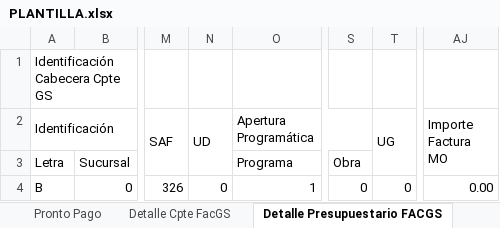
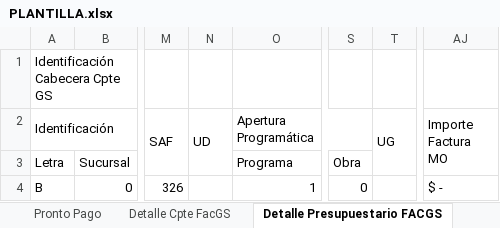
Before and after one commit to Ozhammar/Programa-Servicios-Basicos, an Excel workbook: Control de Facturas/Assets/Plantillas/PLANTILLA.xlsx, sheet Detalle Presupuestario FACGS, drawn as a sheet; only a part is shown, gaps mark what is left out; values as stored, in another font and other column widths than the file's, no cell formats; the diff names each change by its address in the sheet, - before the commit and + after, or states it on an @@ line.

Commit message:
--IMPLEMENTACION DE CONDICIONAL PARA EVITAR ESCRIBIR CARACTERES VACIOS EN EL CODIGO DE LA FACTURA Y EN SU VENCIMIENTO, YA QUE EL SISTEMA SIDIF NO LO RECONOCE, CAMBIANDOLO POR UN CONDICIONAL TERNARIO EL CUAL EN CASO DE QUE SEA UN EMPTY STRING, ASIGNE UN NULL A LOS VALORES
--CAMBIOS MENORES EN EL FORMATO DE LA PLANTILLA DE EXPORTACION

```diff
--- a/Control de Facturas/Assets/Plantillas/PLANTILLA.xlsx (sheet Detalle Presupuestario FACGS)
+++ b/Control de Facturas/Assets/Plantillas/PLANTILLA.xlsx (sheet Detalle Presupuestario FACGS)
-N4 (UD): 0
+N4 (UD): (empty)
-T4 (UG): 0
+T4 (UG): (empty)
-AJ4 (Importe Factura MO): 0.00
+AJ4 (Importe Factura MO): $ -
```
Also changed, not shown: sheet Cabecera-Cpte, sheet Detalle Cpte FacGS, cell formats, 2 other files.
